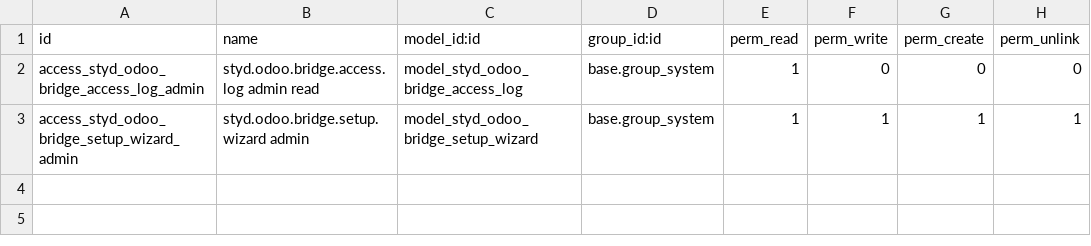
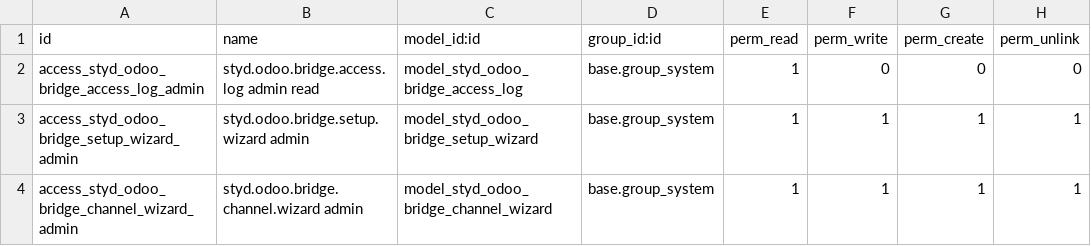
Before and after one commit to silkflo/odoo-bridge, a CSV file: styd_odoo_bridge/security/ir.model.access.csv, drawn as a sheet.

Commit message:
B2 port to 18.0: channel, Discuss, HR M-R6, S4 fixes, 0.10.2 hotfix guards kept, shared code; 181/181 bare and with apps

```diff
--- a/styd_odoo_bridge/security/ir.model.access.csv
+++ b/styd_odoo_bridge/security/ir.model.access.csv
@@ -3 +3,2 @@ access_styd_odoo_bridge_access_log_admin,styd.odoo.bridge.access.log admin read,
 access_styd_odoo_bridge_setup_wizard_admin,styd.odoo.bridge.setup.wizard admin,model_styd_odoo_bridge_setup_wizard,base.group_system,1,1,1,1
+access_styd_odoo_bridge_channel_wizard_admin,styd.odoo.bridge.channel.wizard admin,model_styd_odoo_bridge_channel_wizard,base.group_system,1,1,1,1
```
Also changed, not shown: 37 other files.
